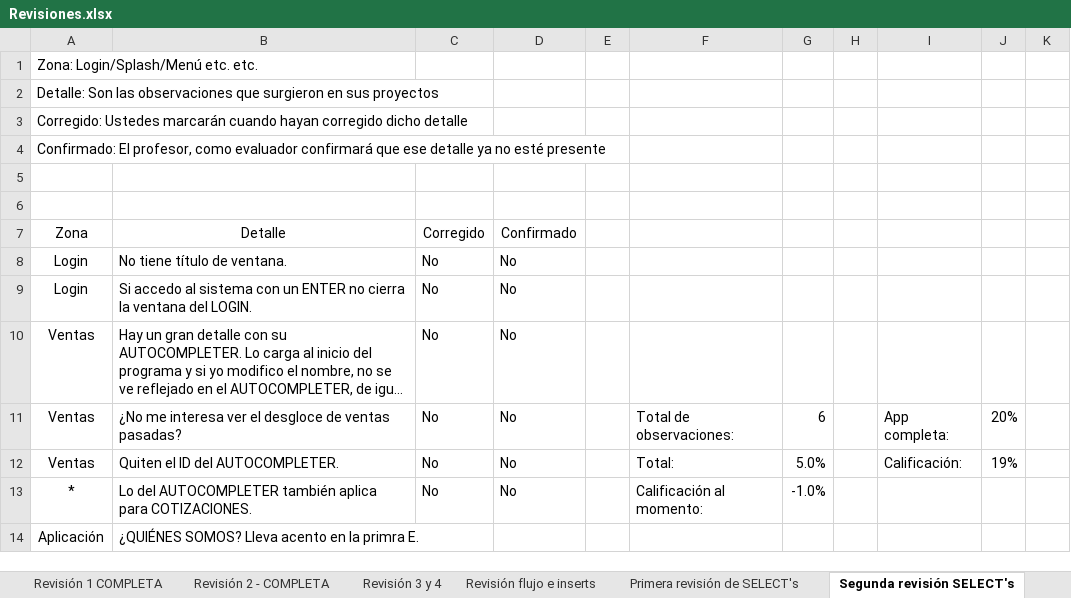
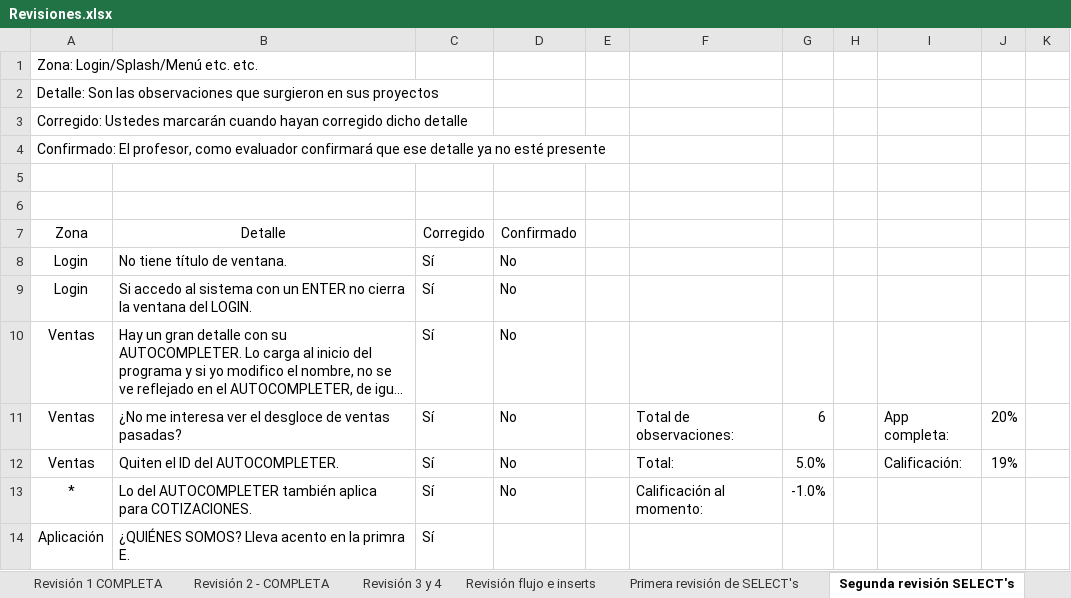
Before and after one commit to erikayareth/ImprentaSoluciones, an Excel workbook: Revisiones/Revisiones.xlsx, sheet Segunda revisión SELECT's, drawn as a sheet; long unchanged cells end in …; values as stored, in another font and other column widths than the file's, no borders; charts and pictures and conditional formats not drawn; the diff names each change by its address in the sheet, - before the commit and + after, or states it on an @@ line.

```diff
--- a/Revisiones/Revisiones.xlsx (sheet Segunda revisión SELECT's)
+++ b/Revisiones/Revisiones.xlsx (sheet Segunda revisión SELECT's)
-C8:C13: No
+C8:C13: Sí
-C14: (empty)
+C14: Sí
```
Also changed, not shown: sheet Primera revisión UPDATE's, sheet Revisión flujo e inserts, sheet Revisión 3 y 4, charts or pictures, 23 other files.
